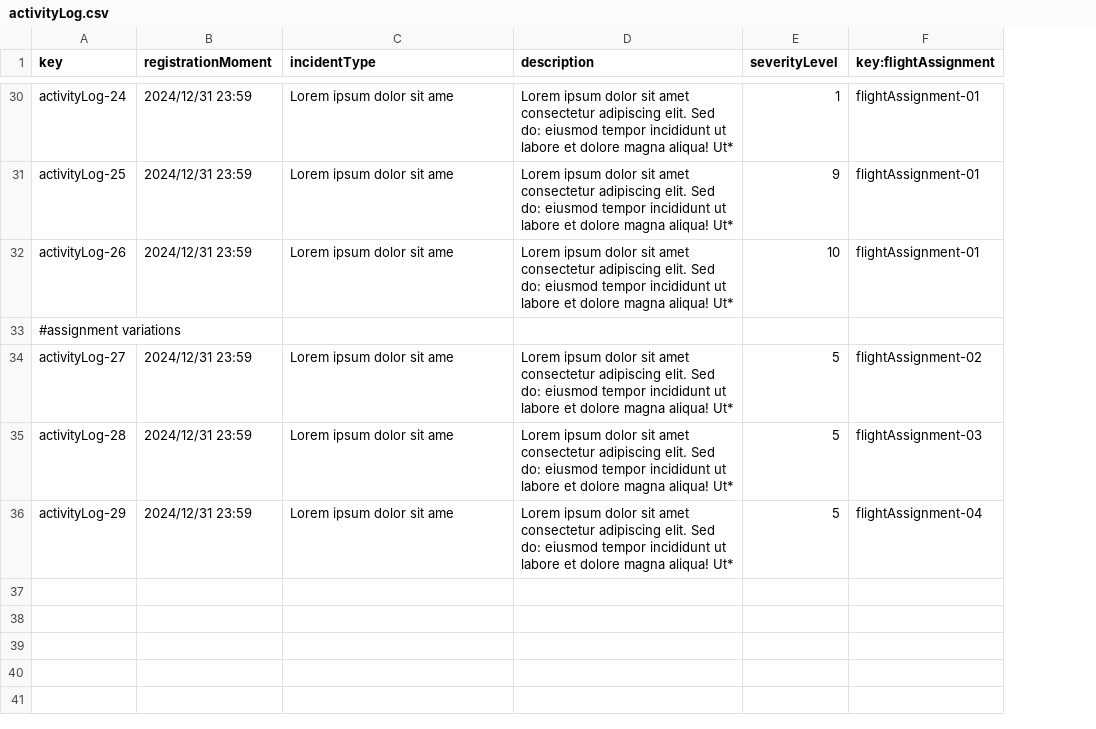
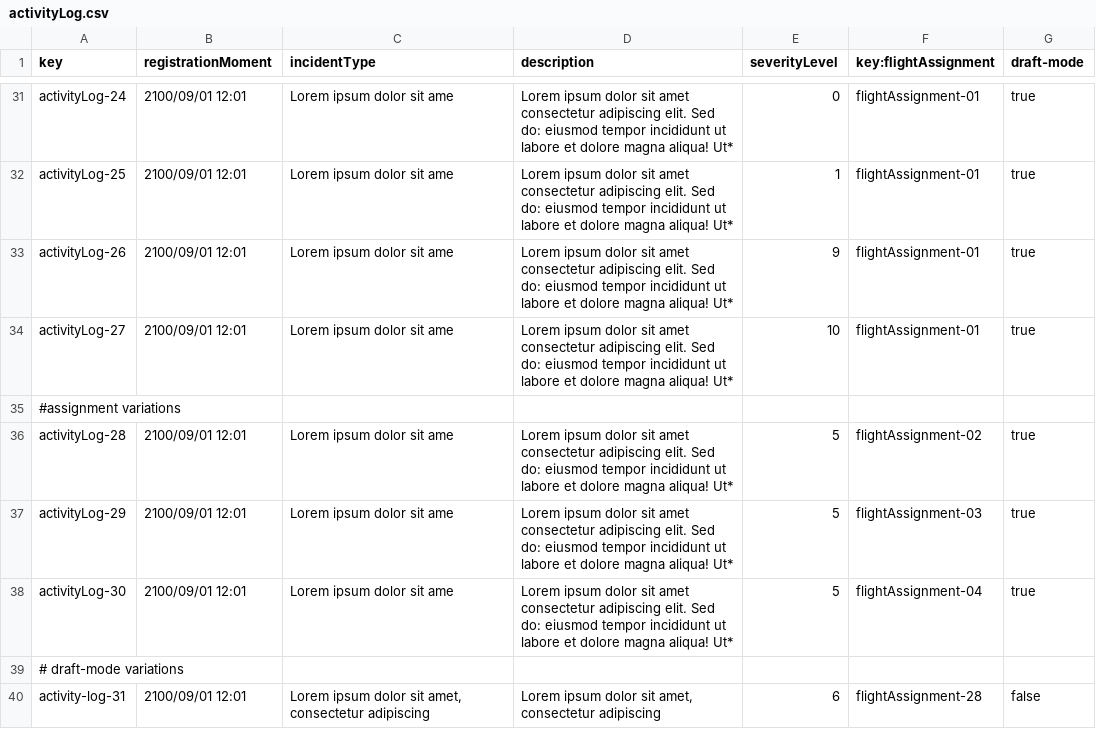
Before and after one commit to miggonort1/Acme-ANS-D04, a CSV file: src/main/resources/WEB-INF/data/sample/activityLog.csv, drawn as a sheet; only a part is shown, gaps mark what is left out; removed rows and columns are numbered as before the commit, all else as after; the diff covers the shown part only; the diff names each change by its address in the sheet, - before the commit and + after, or states it on an @@ line.

```diff
--- a/src/main/resources/WEB-INF/data/sample/activityLog.csv
+++ b/src/main/resources/WEB-INF/data/sample/activityLog.csv
+column G (draft-mode), rows 31-33: all true; rows 36-37: true | true
-B31:B33 (registrationMoment): 2024/12/31 23:59
+B31:B33 (registrationMoment): 2100/09/01 12:01
-E31 (severityLevel): 1
+E31 (severityLevel): 0
-E32 (severityLevel): 9
+E32 (severityLevel): 1
-E33 (severityLevel): 10
+E33 (severityLevel): 9
+row 34: activityLog-27 | 2100/09/01 12:01 | Lorem ipsum dolor sit ame | Lorem ipsum dolor sit amet consectetur adipiscing elit. Sed do: eiusmod tempor incididunt ut labore et dolore magna aliqua! Ut* | 10 | flightAssignment-01 | true
-row 34: activityLog-27 | 2024/12/31 23:59 | Lorem ipsum dolor sit ame | Lorem ipsum dolor sit amet consectetur adipiscing elit. Sed do: eiusmod tempor incididunt ut labore et dolore magna aliqua! Ut* | 5 | flightAssignment-02
-B36:B37 (registrationMoment): 2024/12/31 23:59
+B36:B37 (registrationMoment): 2100/09/01 12:01
-F36 (key:flightAssignment): flightAssignment-03
+F36 (key:flightAssignment): flightAssignment-02
-F37 (key:flightAssignment): flightAssignment-04
+F37 (key:flightAssignment): flightAssignment-03
+row 38: activityLog-30 | 2100/09/01 12:01 | Lorem ipsum dolor sit ame | Lorem ipsum dolor sit amet consectetur adipiscing elit. Sed do: eiusmod tempor incididunt ut labore et dolore magna aliqua! Ut* | 5 | flightAssignment-04 | true
+row 39: # draft-mode variations
+row 40: activity-log-31 | 2100/09/01 12:01 | Lorem ipsum dolor sit amet, consectetur adipiscing | Lorem ipsum dolor sit amet, consectetur adipiscing | 6 | flightAssignment-28 | false
```
Also changed, not shown: 5 added rows, 4 removed rows and 37 edited cells elsewhere in this file, src/main/resources/WEB-INF/data/sample/flightAssignment.csv, src/main/resources/WEB-INF/data/sample/leg.csv, 14 other files.
